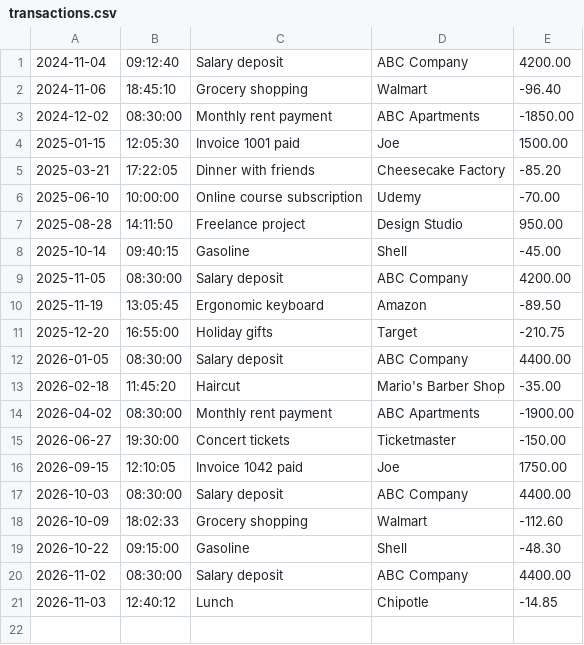
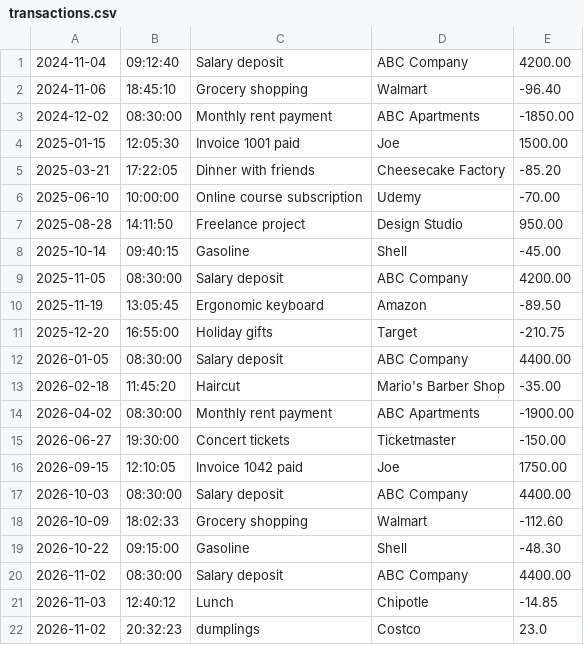
Before and after one commit to AndileGracious/accounting-ledger, a CSV file: transactions.csv, drawn as a sheet; the diff names each change by its address in the sheet, - before the commit and + after, or states it on an @@ line.

Commit message:
feat: add file append to deposit -add transaction to transactions.csv - add BufferedWriter to deposit

```diff
--- a/transactions.csv
+++ b/transactions.csv
+row 22: 2026-11-02 | 20:32:23 | dumplings | Costco | 23.0
```
Also changed, not shown: 1 other file.
